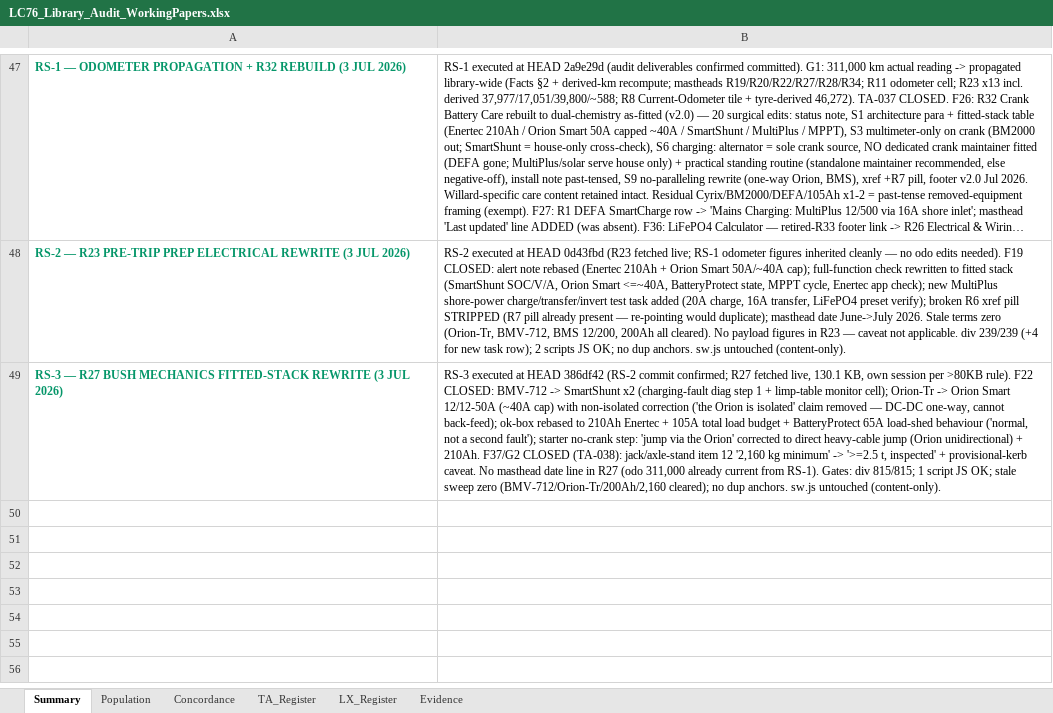
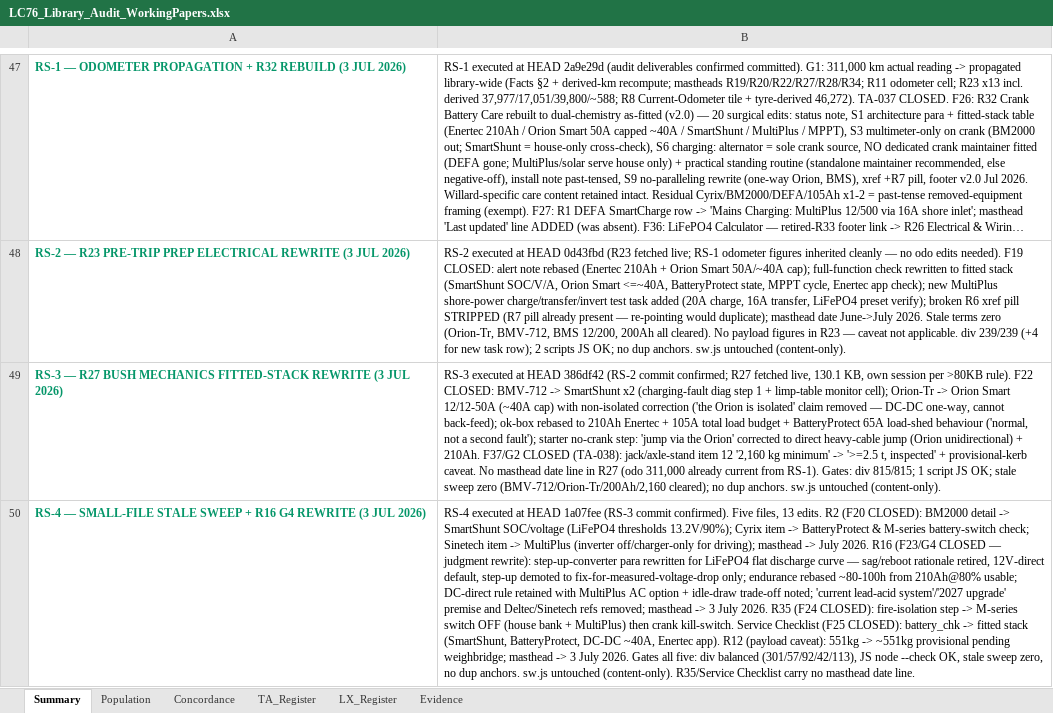
Before and after one commit to Overlandslabs/Consumption, an Excel workbook: LC76_Library_Audit_WorkingPapers.xlsx, sheet Summary, drawn as a sheet; only a part is shown, gaps mark what is left out; long unchanged cells end in …; values as stored, in another font and other column widths than the file's, no borders; the diff names each change by its address in the sheet, - before the commit and + after, or states it on an @@ line.

Commit message:
commit

```diff
--- a/LC76_Library_Audit_WorkingPapers.xlsx (sheet Summary)
+++ b/LC76_Library_Audit_WorkingPapers.xlsx (sheet Summary)
+row 50: RS-4 — SMALL-FILE STALE SWEEP + R16 G4 REWRITE (3 JUL 2026) | RS-4 executed at HEAD 1a07fee (RS-3 commit confirmed). Five files, 13 edits. R2 (F20 CLOSED): BM2000 detail -> SmartShunt SOC/voltage (LiFePO4 thresholds 13.2V/90%); Cyrix item -> BatteryProtect & M-series battery-switch check; Sinetech item -> MultiPlus (inverter off/charger-only for driving); masthead -> July 2026. R16 (F23/G4 CLOSED — judgment rewrite): step-up-converter para rewritten for LiFePO4 flat discharge curve — sag/reboot rationale retired, 12V-direct default, step-up demoted to fix-for-measured-voltage-drop only; endurance rebased ~80-100h from 210Ah@80% usable; DC-direct rule retained with MultiPlus AC option + idle-draw trade-off noted; 'current lead-acid system'/'2027 upgrade' premise and Deltec/Sinetech refs removed; masthead -> 3 July 2026. R35 (F24 CLOSED): fire-isolation step -> M-series switch OFF (house bank + MultiPlus) then crank kill-switch. Service Checklist (F25 CLOSED): battery_chk -> fitted stack (SmartShunt, BatteryProtect, DC-DC ~40A, Enertec app). R12 (payload caveat): 551kg -> ~551kg provisional pending weighbridge; masthead -> 3 July 2026. Gates all five: div balanced (301/57/92/42/113), JS node --check OK, stale sweep zero, no dup anchors. sw.js untouched (content-only). R35/Service Checklist carry no masthead date line.
```
Also changed, not shown: 5 other files.
